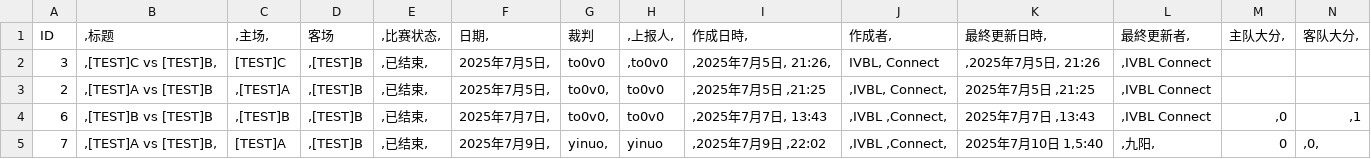
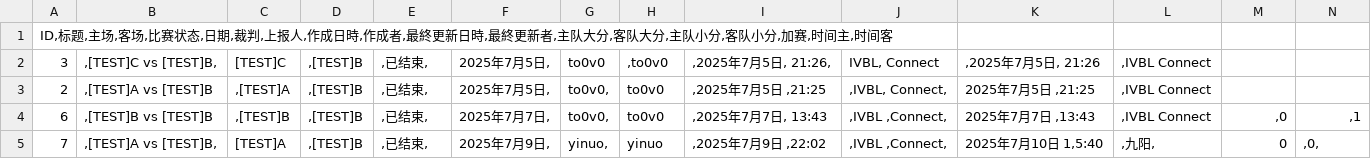
Before and after one commit to CGMJB/RuiIVBL, a CSV file: data/input.csv, drawn as a sheet; only a part is shown; removed rows and columns are numbered as before the commit, all else as after; rows hold the shown columns only; the diff names each change by its address in the sheet, - before the commit and + after, or states it on an @@ line.

Commit message:
Update input.csv

```diff
--- a/data/input.csv
+++ b/data/input.csv
-row 1: ID | ,标题 | ,主场, | 客场 | ,比赛状态, | 日期, | 裁判 | ,上报人, | 作成日時, | 作成者, | 最終更新日時, | 最終更新者, | 主队大分, | 客队大分,
+row 1: ID,标题,主场,客场,比赛状态,日期,裁判,上报人,作成日時,作成者,最終更新日時,最終更新者,主队大分,客队大分,主队小分,客队小分,加赛,时间主,时间客
```
